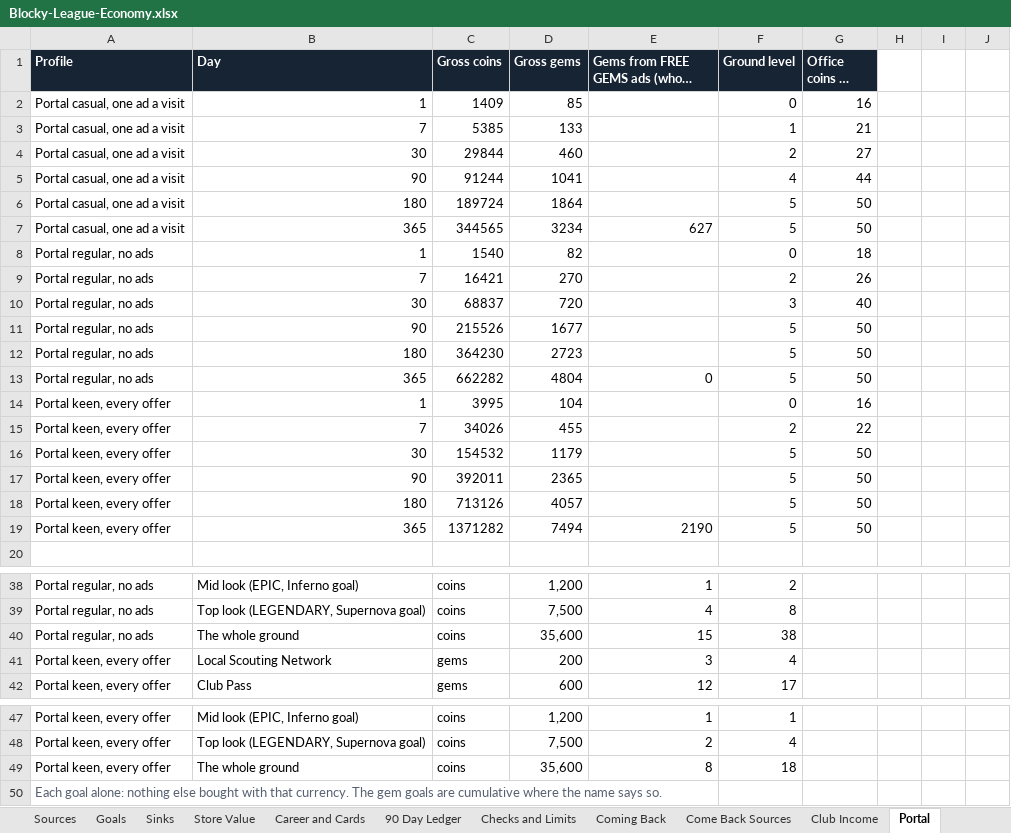
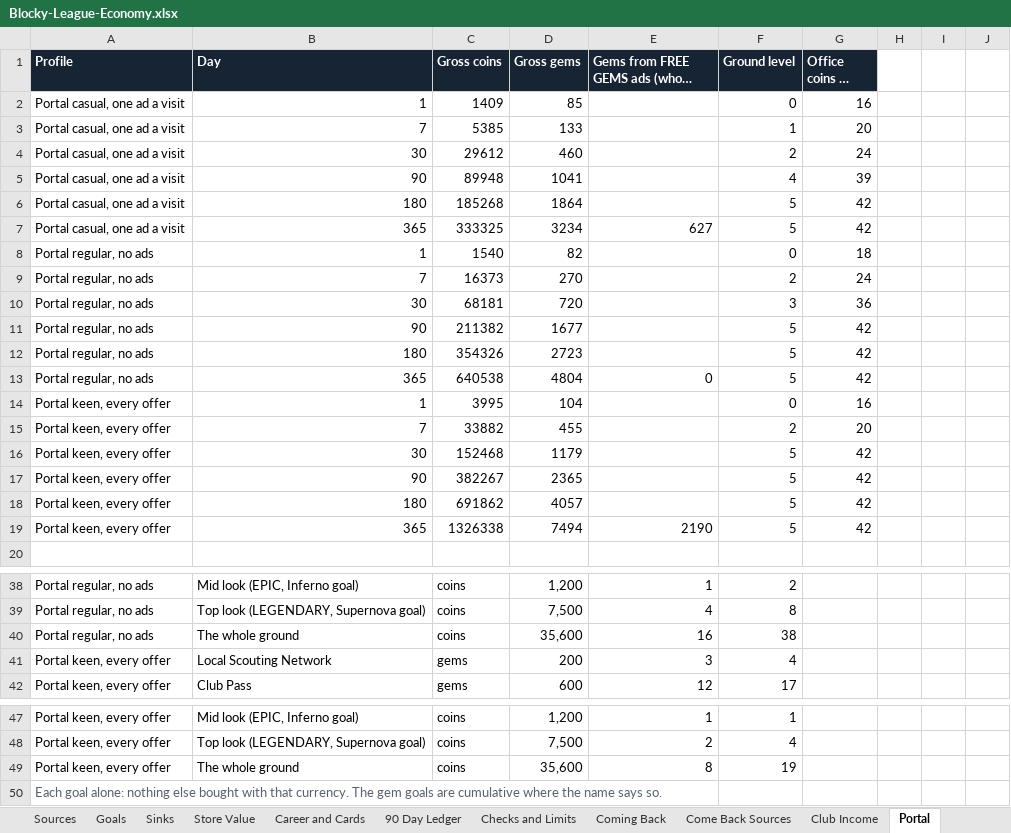
Before and after one commit to iSharaf6/blocky-league, an Excel workbook: docs/economy/Blocky-League-Economy.xlsx, sheet Portal, drawn as a sheet; only a part is shown, gaps mark what is left out; long unchanged cells end in …; values as stored, in another font and other column widths than the file's, no borders; the diff names each change by its address in the sheet, - before the commit and + after, or states it on an @@ line.

Commit message:
Place ads at the natural breaks and audit the whole economy
Ads: a half-time interstitial beside the one before a kick-off (never a drill,
a Moment, the first match or before two matches; a portal asks only 170 s after
its last ad, inside the SDK's 3 minute spacing), HEAL A PLAYER for a rewarded
ad once a day, and a lost Club Run round can be replayed once. Every gem
shortcut now has an ad beside it.

Economy: the career is simulated on the game's own engine for 180 days and
held to 22 stated bars. On its evidence the ticket office's top rates come
down (club income stays under a quarter of a day's coins), sponsor offers come
eight matchdays apart instead of three (CASH NOW paid 2.4 times a running
deal), and the home scout's fee closes a sign-and-sell profit. Twenty checks
pass. Two are left open for the owner and recorded: coins outrun every sink
after about eight weeks of daily play, and scout cards make players free.

```diff
--- a/docs/economy/Blocky-League-Economy.xlsx (sheet Portal)
+++ b/docs/economy/Blocky-League-Economy.xlsx (sheet Portal)
-G3 (Office coins an hour): 21
+G3 (Office coins an hour): 20
-C4 (Gross coins): 29844
+C4 (Gross coins): 29612
-G4 (Office coins an hour): 27
+G4 (Office coins an hour): 24
-C5 (Gross coins): 91244
+C5 (Gross coins): 89948
-G5 (Office coins an hour): 44
+G5 (Office coins an hour): 39
-C6 (Gross coins): 189724
+C6 (Gross coins): 185268
-G6:G7 (Office coins an hour): 50
+G6:G7 (Office coins an hour): 42
-C7 (Gross coins): 344565
+C7 (Gross coins): 333325
-C9 (Gross coins): 16421
+C9 (Gross coins): 16373
-G9 (Office coins an hour): 26
+G9 (Office coins an hour): 24
-C10 (Gross coins): 68837
+C10 (Gross coins): 68181
-G10 (Office coins an hour): 40
+G10 (Office coins an hour): 36
-C11 (Gross coins): 215526
+C11 (Gross coins): 211382
-G11:G13 (Office coins an hour): 50
+G11:G13 (Office coins an hour): 42
-C12 (Gross coins): 364230
+C12 (Gross coins): 354326
-C13 (Gross coins): 662282
+C13 (Gross coins): 640538
-C15 (Gross coins): 34026
+C15 (Gross coins): 33882
-G15 (Office coins an hour): 22
+G15 (Office coins an hour): 20
-C16 (Gross coins): 154532
+C16 (Gross coins): 152468
-G16:G19 (Office coins an hour): 50
+G16:G19 (Office coins an hour): 42
-C17 (Gross coins): 392011
+C17 (Gross coins): 382267
-C18 (Gross coins): 713126
+C18 (Gross coins): 691862
-C19 (Gross coins): 1371282
+C19 (Gross coins): 1326338
-E40: 15
+E40: 16
-F49 (Ground level): 18
+F49 (Ground level): 19
```
Also changed, not shown: sheet 90 Day Ledger, sheet Club Income, sheet Coming Back, sheet Goals, sheet Source Outputs, sheet Start Here, 3 more sheets, other sheet tabs, charts or pictures, 25 other files.
